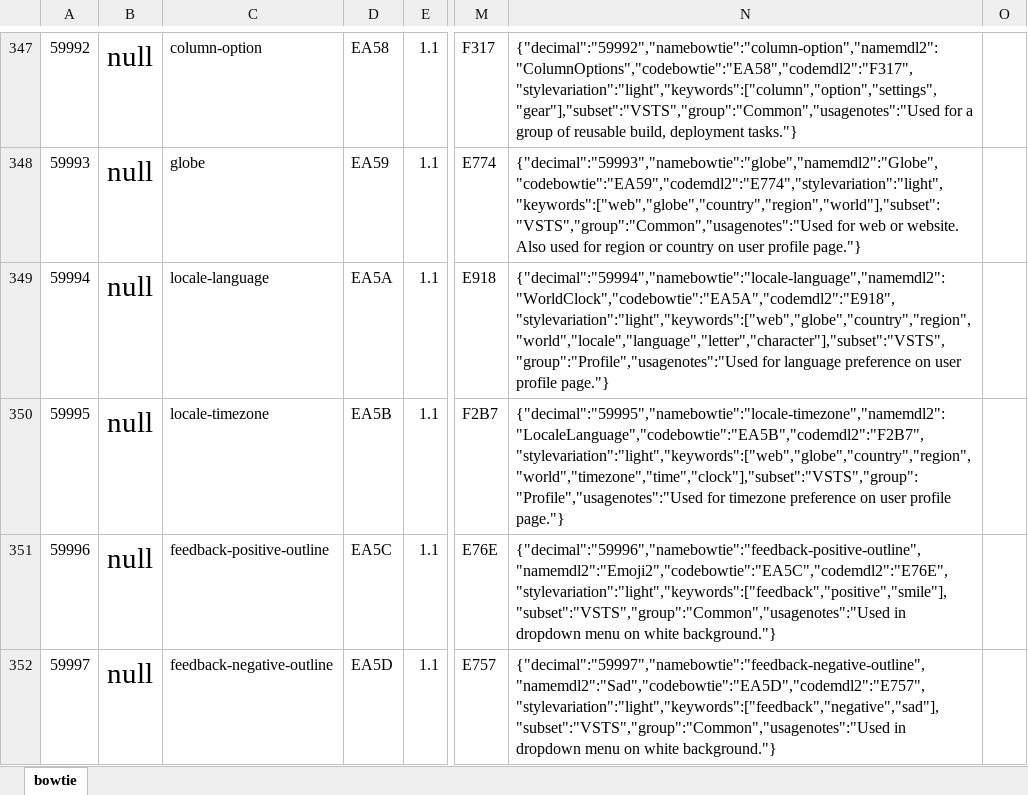
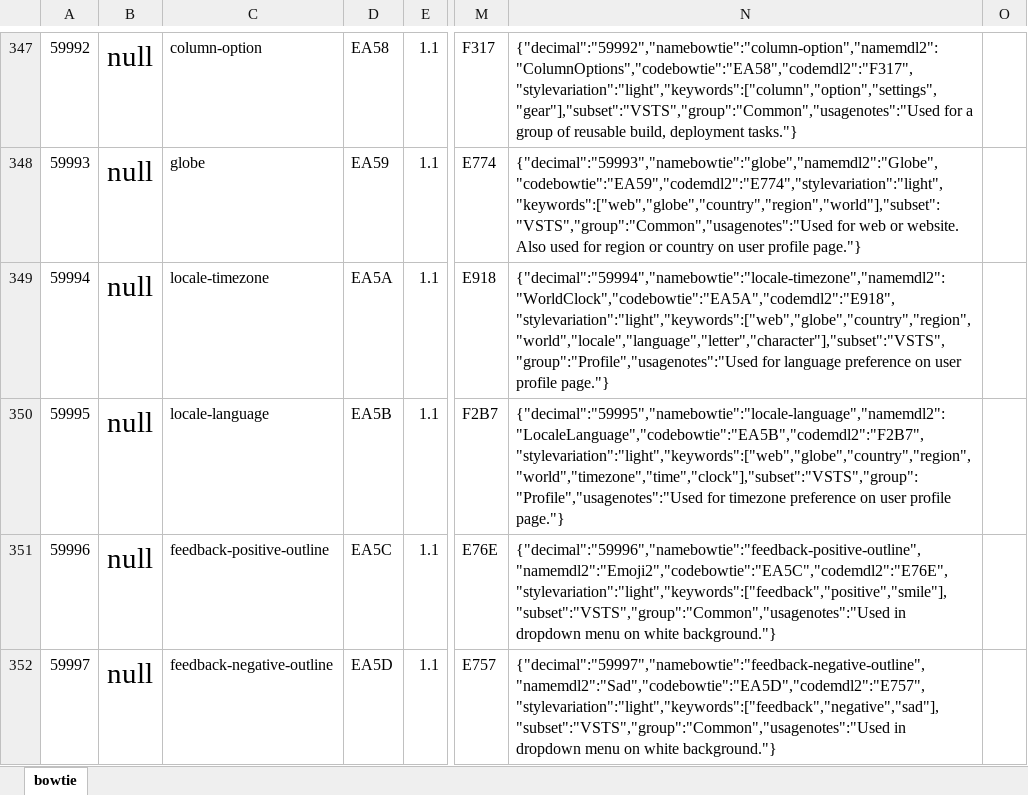
Before and after one commit to chryw/vsfi, an Excel workbook: source/bowtie.xlsx, sheet bowtie, drawn as a sheet; only a part is shown, gaps mark what is left out; values as stored, in another font and other column widths than the file's, no borders; the diff names each change by its address in the sheet, - before the commit and + after, or states it on an @@ line.

```diff
--- a/source/bowtie.xlsx (sheet bowtie)
+++ b/source/bowtie.xlsx (sheet bowtie)
-C349: locale-language
+C349: locale-timezone
-N349: {"decimal":"59994","namebowtie":"locale-language","namemdl2":"WorldClock","codebowtie":"EA5A","codemdl2":"E918","stylevariation":"light","keywords":["web","globe","country","region","world","locale","language","letter","character"],"subset":"VSTS","group":"Profile","usagenotes":"Used for language…
+N349: {"decimal":"59994","namebowtie":"locale-timezone","namemdl2":"WorldClock","codebowtie":"EA5A","codemdl2":"E918","stylevariation":"light","keywords":["web","globe","country","region","world","locale","language","letter","character"],"subset":"VSTS","group":"Profile","usagenotes":"Used for language…
-C350: locale-timezone
+C350: locale-language
-N350: {"decimal":"59995","namebowtie":"locale-timezone","namemdl2":"LocaleLanguage","codebowtie":"EA5B","codemdl2":"F2B7","stylevariation":"light","keywords":["web","globe","country","region","world","timezone","time","clock"],"subset":"VSTS","group":"Profile","usagenotes":"Used for timezone…
+N350: {"decimal":"59995","namebowtie":"locale-language","namemdl2":"LocaleLanguage","codebowtie":"EA5B","codemdl2":"F2B7","stylevariation":"light","keywords":["web","globe","country","region","world","timezone","time","clock"],"subset":"VSTS","group":"Profile","usagenotes":"Used for timezone…
```
Also changed, not shown: 16 other files.
